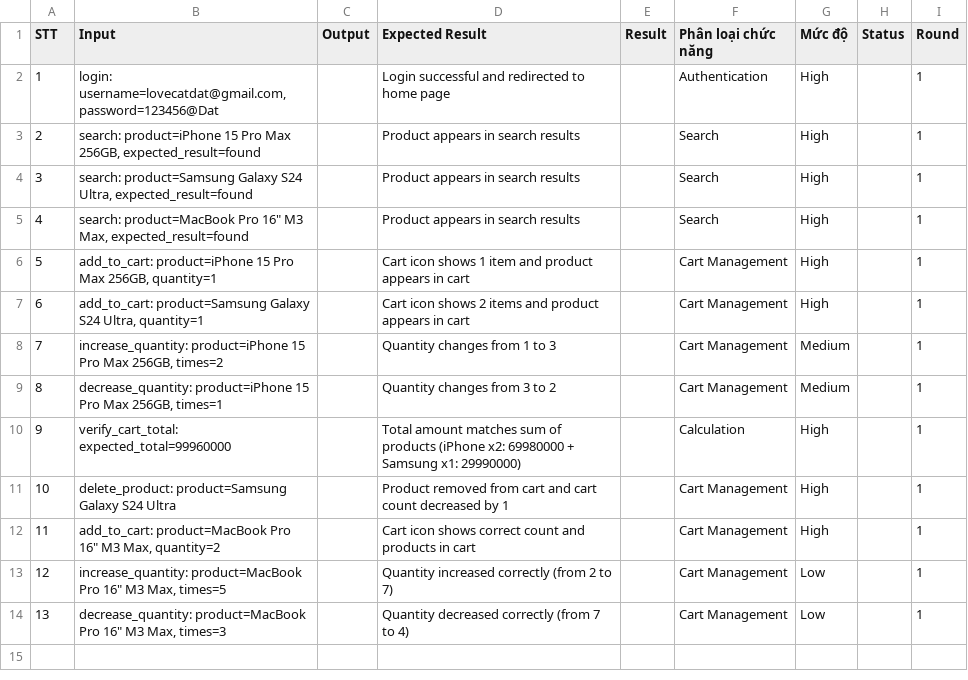
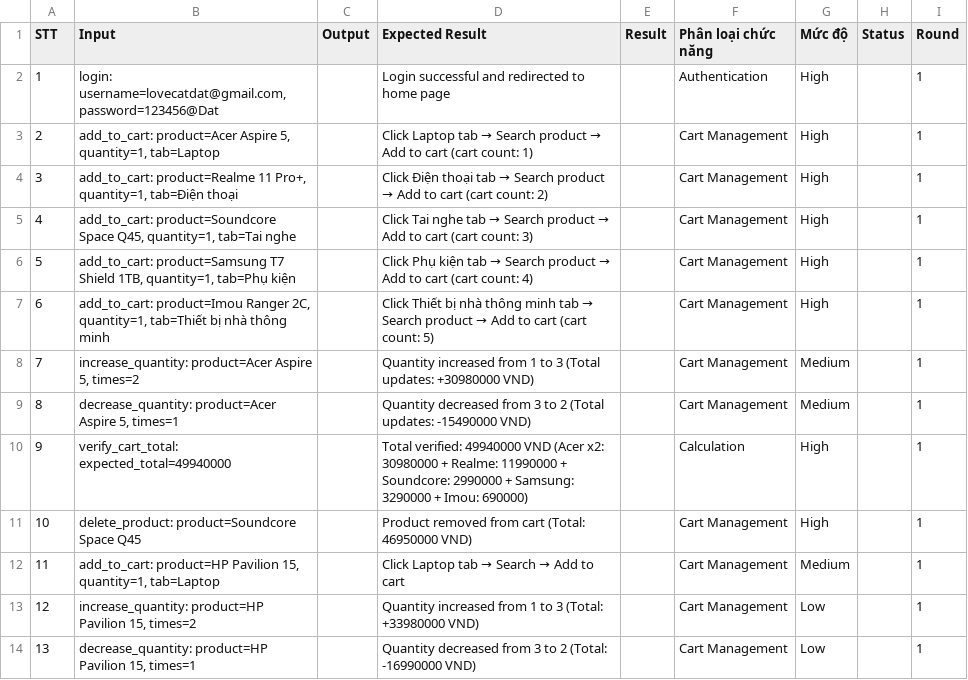
Before and after one commit to DK625/automation-test, a CSV file: auto-test/cart_test_cases/google_sheet_example.csv, drawn as a sheet.

```diff
--- a/auto-test/cart_test_cases/google_sheet_example.csv
+++ b/auto-test/cart_test_cases/google_sheet_example.csv
@@ -2,13 +2,13 @@ STT,Input,Output,Expected Result,Result,Phân loại chức năng,Mức độ,St
 1,"login: username=lovecatdat@gmail.com, password=123456@Dat",,Login successful and redirected to home page,,Authentication,High,,1
-2,"search: product=iPhone 15 Pro Max 256GB, expected_result=found",,Product appears in search results,,Search,High,,1
-3,"search: product=Samsung Galaxy S24 Ultra, expected_result=found",,Product appears in search results,,Search,High,,1
-4,"search: product=MacBook Pro 16"" M3 Max, expected_result=found",,Product appears in search results,,Search,High,,1
-5,"add_to_cart: product=iPhone 15 Pro Max 256GB, quantity=1",,Cart icon shows 1 item and product appears in cart,,Cart Management,High,,1
-6,"add_to_cart: product=Samsung Galaxy S24 Ultra, quantity=1",,Cart icon shows 2 items and product appears in cart,,Cart Management,High,,1
-7,"increase_quantity: product=iPhone 15 Pro Max 256GB, times=2",,Quantity changes from 1 to 3,,Cart Management,Medium,,1
-8,"decrease_quantity: product=iPhone 15 Pro Max 256GB, times=1",,Quantity changes from 3 to 2,,Cart Management,Medium,,1
-9,verify_cart_total: expected_total=99960000,,Total amount matches sum of products (iPhone x2: 69980000 + Samsung x1: 29990000),,Calculation,High,,1
-10,delete_product: product=Samsung Galaxy S24 Ultra,,Product removed from cart and cart count decreased by 1,,Cart Management,High,,1
-11,"add_to_cart: product=MacBook Pro 16"" M3 Max, quantity=2",,Cart icon shows correct count and products in cart,,Cart Management,High,,1
-12,"increase_quantity: product=MacBook Pro 16"" M3 Max, times=5",,Quantity increased correctly (from 2 to 7),,Cart Management,Low,,1
-13,"decrease_quantity: product=MacBook Pro 16"" M3 Max, times=3",,Quantity decreased correctly (from 7 to 4),,Cart Management,Low,,1
+2,"add_to_cart: product=Acer Aspire 5, quantity=1, tab=Laptop",,Click Laptop tab → Search product → Add to cart (cart count: 1),,Cart Management,High,,1
+3,"add_to_cart: product=Realme 11 Pro+, quantity=1, tab=Điện thoại",,Click Điện thoại tab → Search product → Add to cart (cart count: 2),,Cart Management,High,,1
+4,"add_to_cart: product=Soundcore Space Q45, quantity=1, tab=Tai nghe",,Click Tai nghe tab → Search product → Add to cart (cart count: 3),,Cart Management,High,,1
+5,"add_to_cart: product=Samsung T7 Shield 1TB, quantity=1, tab=Phụ kiện",,Click Phụ kiện tab → Search product → Add to cart (cart count: 4),,Cart Management,High,,1
+6,"add_to_cart: product=Imou Ranger 2C, quantity=1, tab=Thiết bị nhà thông minh",,Click Thiết bị nhà thông minh tab → Search product → Add to cart (cart count: 5),,Cart Management,High,,1
+7,"increase_quantity: product=Acer Aspire 5, times=2",,Quantity increased from 1 to 3 (Total updates: +30980000 VND),,Cart Management,Medium,,1
+8,"decrease_quantity: product=Acer Aspire 5, times=1",,Quantity decreased from 3 to 2 (Total updates: -15490000 VND),,Cart Management,Medium,,1
+9,verify_cart_total: expected_total=49940000,,Total verified: 49940000 VND (Acer x2: 30980000 + Realme: 11990000 + Soundcore: 2990000 + Samsung: 3290000 + Imou: 690000),,Calculation,High,,1
+10,delete_product: product=Soundcore Space Q45,,Product removed from cart (Total: 46950000 VND),,Cart Management,High,,1
+11,"add_to_cart: product=HP Pavilion 15, quantity=1, tab=Laptop",,Click Laptop tab → Search → Add to cart,,Cart Management,Medium,,1
+12,"increase_quantity: product=HP Pavilion 15, times=2",,Quantity increased from 1 to 3 (Total: +33980000 VND),,Cart Management,Low,,1
+13,"decrease_quantity: product=HP Pavilion 15, times=1",,Quantity decreased from 3 to 2 (Total: -16990000 VND),,Cart Management,Low,,1
```
Also changed, not shown: 1 other file.
